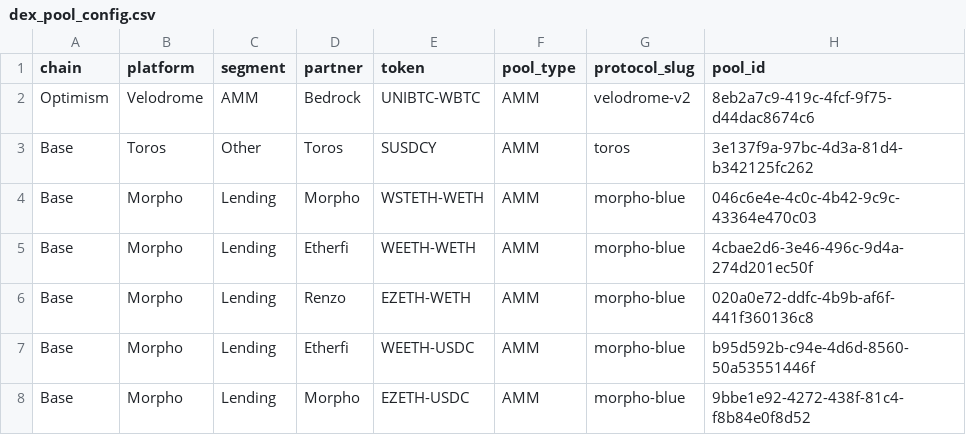
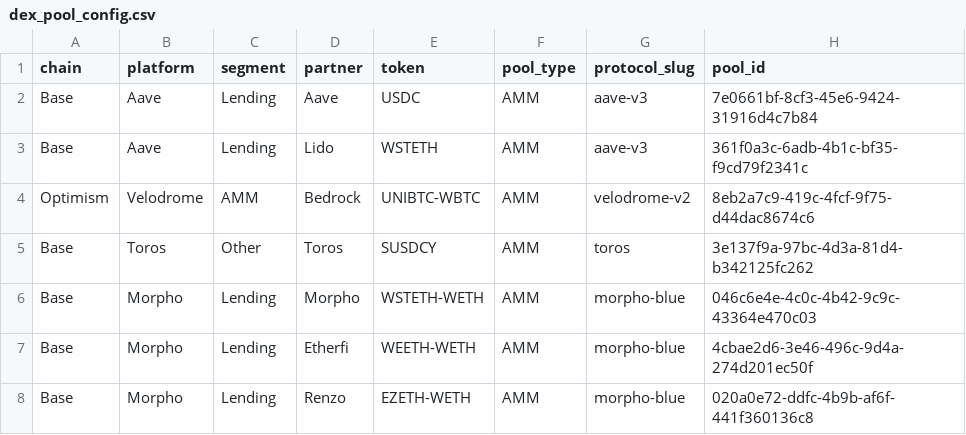
Before and after one commit to Deantoshi/DefiLlama_TVL_Reader, a CSV file: backend/dex_pool_config.csv, drawn as a sheet; only a part is shown; the shorter side is filled out with more unchanged rows.

```diff
--- a/backend/dex_pool_config.csv
+++ b/backend/dex_pool_config.csv
@@ -1,2 +1,4 @@
 chain,platform,segment,partner,token,pool_type,protocol_slug,pool_id
+Base,Aave,Lending,Aave,USDC,AMM,aave-v3,7e0661bf-8cf3-45e6-9424-31916d4c7b84
+Base,Aave,Lending,Lido,WSTETH,AMM,aave-v3,361f0a3c-6adb-4b1c-bf35-f9cd79f2341c
 Optimism,Velodrome,AMM,Bedrock,UNIBTC-WBTC,AMM,velodrome-v2,8eb2a7c9-419c-4fcf-9f75-d44dac8674c6
```
Also changed, not shown: backend/protocol_incentive_history.csv, backend/protocol_pool.csv.
